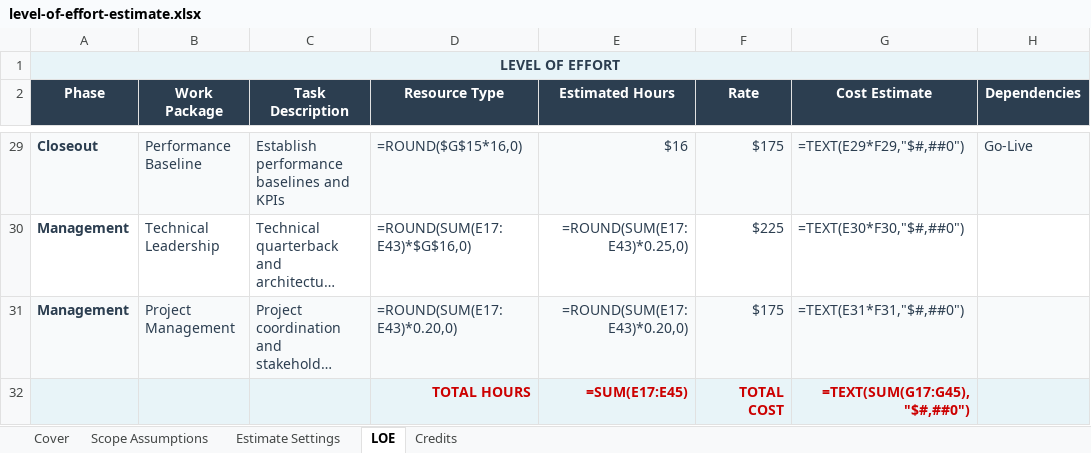
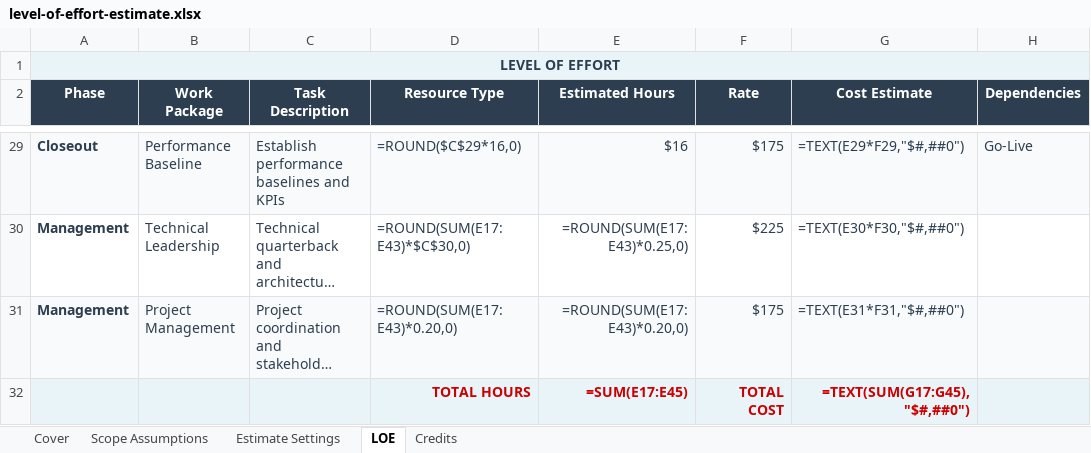
Before and after one commit to eoframework/solutions, an Excel workbook: solutions/cisco/ai/network-analytics/presales/level-of-effort-estimate.xlsx, sheet LOE, drawn as a sheet; only a part is shown, gaps mark what is left out; long unchanged cells end in …; values as stored, in another font and other column widths than the file's, no borders; formulas without a stored value are shown as written; the diff covers the shown part only; the diff names each change by its address in the sheet, - before the commit and + after, or states it on an @@ line.

```diff
--- a/solutions/cisco/ai/network-analytics/presales/level-of-effort-estimate.xlsx (sheet LOE)
+++ b/solutions/cisco/ai/network-analytics/presales/level-of-effort-estimate.xlsx (sheet LOE)
-D29 (Resource Type): =ROUND($G$15*16,0)
+D29 (Resource Type): =ROUND($C$29*16,0)
-D30 (Resource Type): =ROUND(SUM(E17:E43)*$G$16,0)
+D30 (Resource Type): =ROUND(SUM(E17:E43)*$C$30,0)
```
Also changed, not shown: 26 edited cells elsewhere in this sheet, solutions/cisco/ai/network-analytics/presales/discovery-questionnaire.xlsx, solutions/cisco/ai/network-analytics/presales/infrastructure-costs.xlsx, 13 other files.
